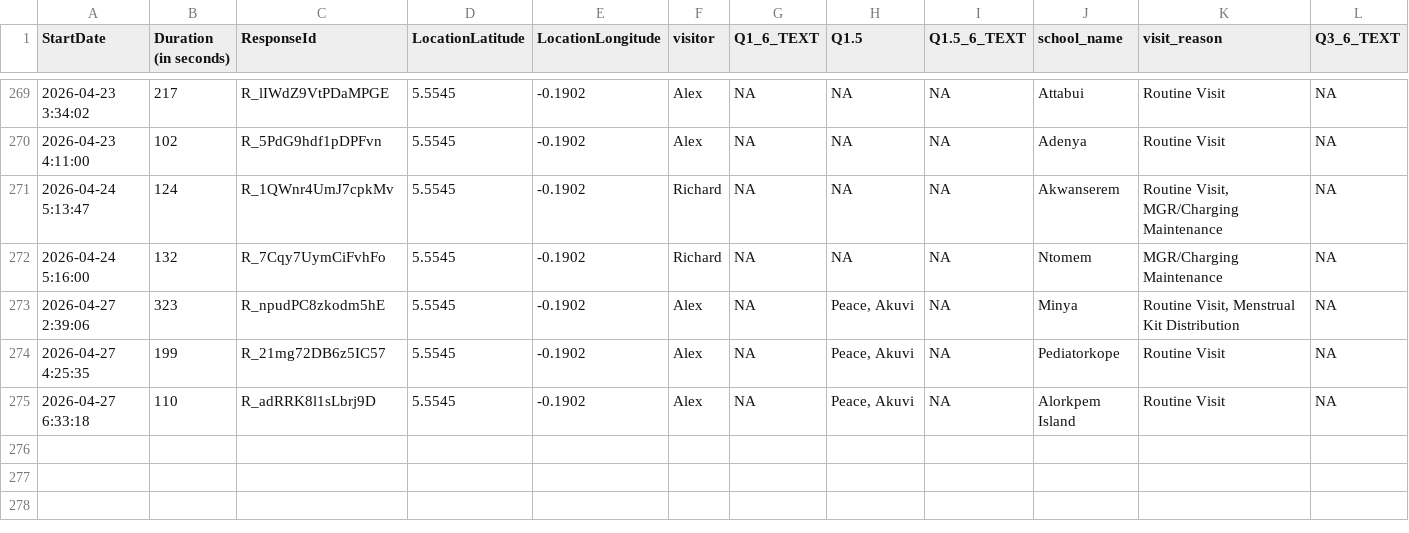
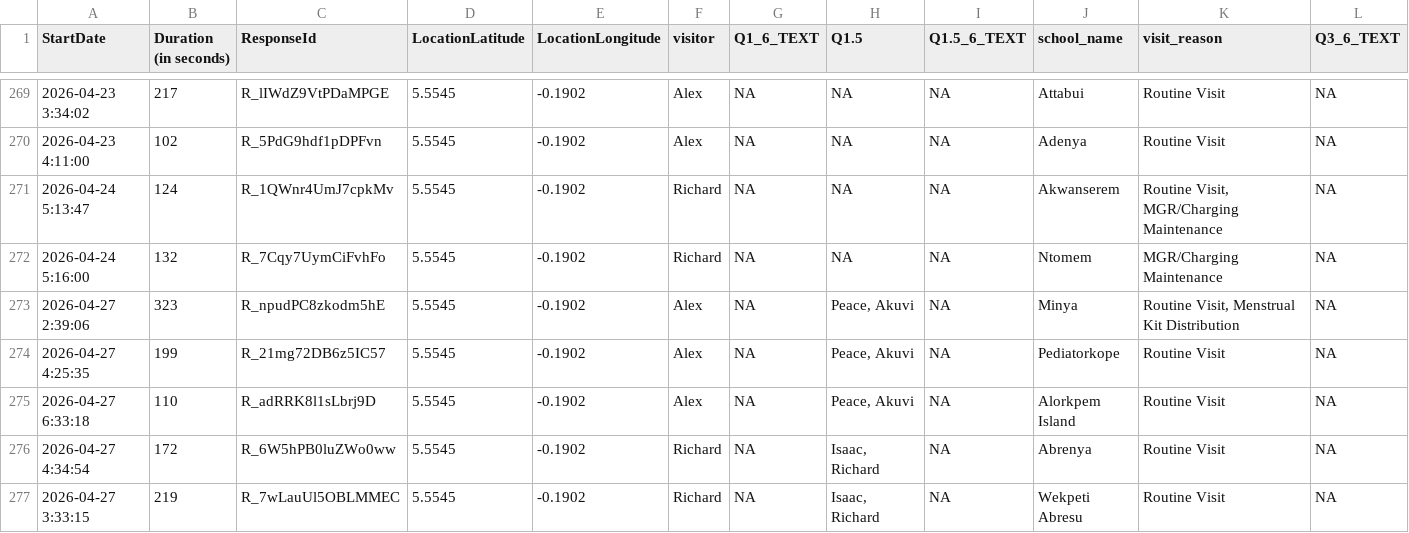
Before and after one commit to EmpowerPlaygrounds/epi-dashboard, a CSV file: data/clean/visits.csv, drawn as a sheet; only a part is shown, gaps mark what is left out; rows hold the shown columns only; the diff names each change by its address in the sheet, - before the commit and + after, or states it on an @@ line.

```diff
--- a/data/clean/visits.csv
+++ b/data/clean/visits.csv
+row 276: 2026-04-27 4:34:54 | 172 | R_6W5hPB0luZWo0ww | 5.5545 | -0.1902 | Richard | NA | Isaac, Richard | NA | Abrenya | Routine Visit | NA
+row 277: 2026-04-27 3:33:15 | 219 | R_7wLauUl5OBLMMEC | 5.5545 | -0.1902 | Richard | NA | Isaac, Richard | NA | Wekpeti Abresu | Routine Visit | NA
```
Also changed, not shown: data/clean/schools.csv, 10 other files.
